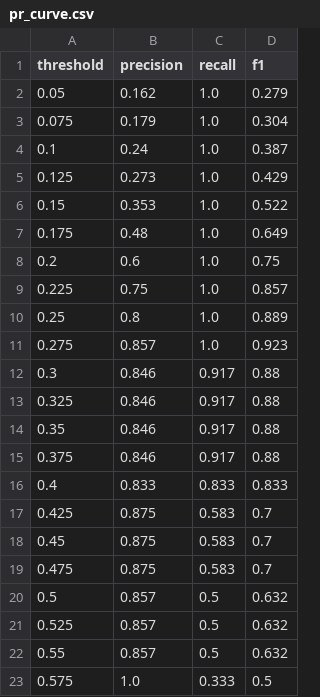
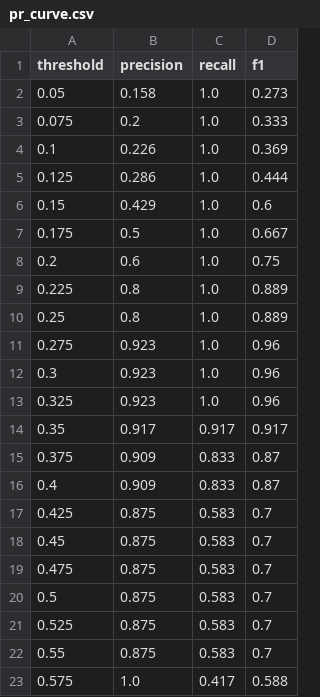
Before and after one commit to JainithisshS/gridrakshak-ai, a CSV file: outputs/pr_curve.csv, drawn as a sheet; only a part is shown; the diff covers the shown part only.

```diff
--- a/outputs/pr_curve.csv
+++ b/outputs/pr_curve.csv
@@ -1,17 +1,17 @@
 threshold,precision,recall,f1
-0.05,0.162,1.0,0.279
-0.075,0.179,1.0,0.304
-0.1,0.24,1.0,0.387
-0.125,0.273,1.0,0.429
-0.15,0.353,1.0,0.522
-0.175,0.48,1.0,0.649
+0.05,0.158,1.0,0.273
+0.075,0.2,1.0,0.333
+0.1,0.226,1.0,0.369
+0.125,0.286,1.0,0.444
+0.15,0.429,1.0,0.6
+0.175,0.5,1.0,0.667
 0.2,0.6,1.0,0.75
-0.225,0.75,1.0,0.857
+0.225,0.8,1.0,0.889
 0.25,0.8,1.0,0.889
-0.275,0.857,1.0,0.923
-0.3,0.846,0.917,0.88
-0.325,0.846,0.917,0.88
-0.35,0.846,0.917,0.88
-0.375,0.846,0.917,0.88
-0.4,0.833,0.833,0.833
+0.275,0.923,1.0,0.96
+0.3,0.923,1.0,0.96
+0.325,0.923,1.0,0.96
+0.35,0.917,0.917,0.917
+0.375,0.909,0.833,0.87
+0.4,0.909,0.833,0.87
 0.425,0.875,0.583,0.7
@@ -19,5 +19,5 @@ threshold,precision,recall,f1
 0.475,0.875,0.583,0.7
-0.5,0.857,0.5,0.632
-0.525,0.857,0.5,0.632
-0.55,0.857,0.5,0.632
-0.575,1.0,0.333,0.5
+0.5,0.875,0.583,0.7
+0.525,0.875,0.583,0.7
+0.55,0.875,0.583,0.7
+0.575,1.0,0.417,0.588
```
Also changed, not shown: 28 edited cells elsewhere in this file, outputs/inspection_alerts.csv, outputs/real_data_alerts.csv, 19 other files.
